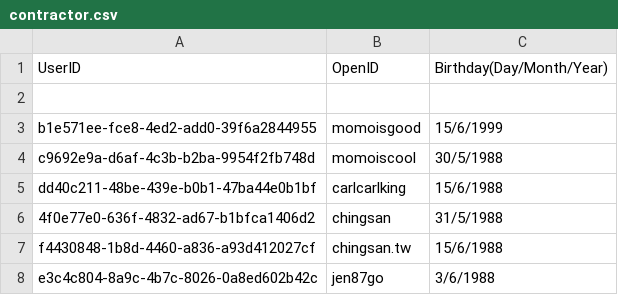
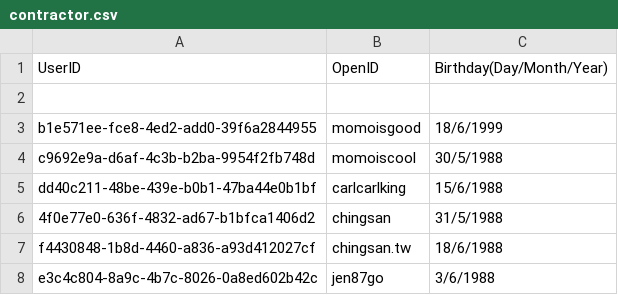
Before and after one commit to DanielSu17/17vpn, a CSV file: envs/dev/17app/contract/contractor.csv, drawn as a sheet.

Commit message:
Update account for testing next-birthday
Test Plan: none

Reviewers: #backend

Differential Revision: https://media17.phacility.com/D2499

```diff
--- a/envs/dev/17app/contract/contractor.csv
+++ b/envs/dev/17app/contract/contractor.csv
@@ -2,3 +2,3 @@ UserID, OpenID, Birthday(Day/Month/Year)
 
-b1e571ee-fce8-4ed2-add0-39f6a2844955, momoisgood, 15/6/1999
+b1e571ee-fce8-4ed2-add0-39f6a2844955, momoisgood, 18/6/1999
 c9692e9a-d6af-4c3b-b2ba-9954f2fb748d, momoiscool, 30/5/1988
@@ -6,3 +6,3 @@ dd40c211-48be-439e-b0b1-47ba44e0b1bf, carlcarlking, 15/6/1988
 4f0e77e0-636f-4832-ad67-b1bfca1406d2, chingsan, 31/5/1988
-f4430848-1b8d-4460-a836-a93d412027cf, chingsan.tw, 15/6/1988
+f4430848-1b8d-4460-a836-a93d412027cf, chingsan.tw, 18/6/1988
 e3c4c804-8a9c-4b7c-8026-0a8ed602b42c, jen87go, 3/6/1988
```
